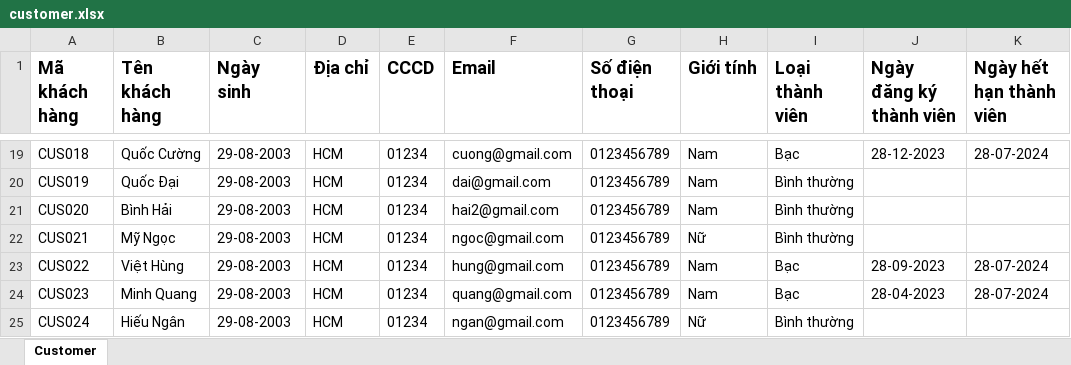
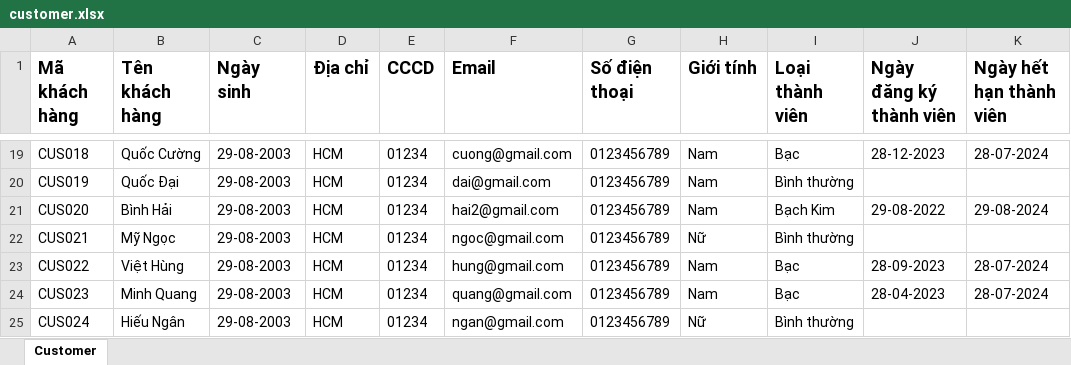
Before and after one commit to thevu29/LibraryManagement, an Excel workbook: Excel/customer.xlsx, sheet Customer, drawn as a sheet; only a part is shown, gaps mark what is left out; values as stored, in another font and other column widths than the file's, no borders; the diff names each change by its address in the sheet, - before the commit and + after, or states it on an @@ line.

Commit message:
import excel

```diff
--- a/Excel/customer.xlsx (sheet Customer)
+++ b/Excel/customer.xlsx (sheet Customer)
-I21 (Loại thành viên): Bình thường
+I21 (Loại thành viên): Bạch Kim
-J21 (Ngày đăng ký thành viên): (empty)
+J21 (Ngày đăng ký thành viên): 29-08-2022
-K21 (Ngày hết hạn thành viên): (empty)
+K21 (Ngày hết hạn thành viên): 29-08-2024
```
Also changed, not shown: 3 other files.
